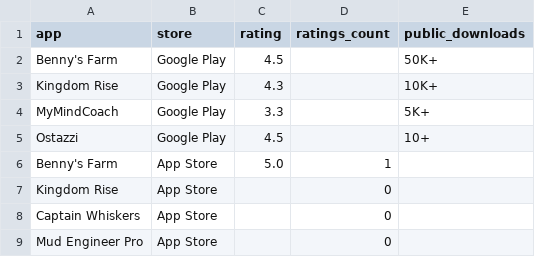
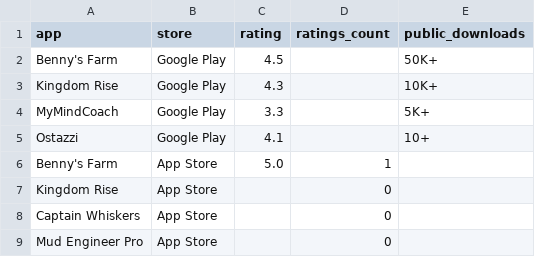
Before and after one commit to Himageo2006/northstar-dashboard, a CSV file: data/ratings.csv, drawn as a sheet.

```diff
--- a/data/ratings.csv
+++ b/data/ratings.csv
@@ -4,3 +4,3 @@ app,store,rating,ratings_count,public_downloads
 "MyMindCoach",Google Play,3.3,,5K+
-"Ostazzi",Google Play,4.5,,10+
+"Ostazzi",Google Play,4.1,,10+
 "Benny's Farm",App Store,5.0,1,
```
Also changed, not shown: data/apps.csv, data/snapshots.csv, 1 other file.
